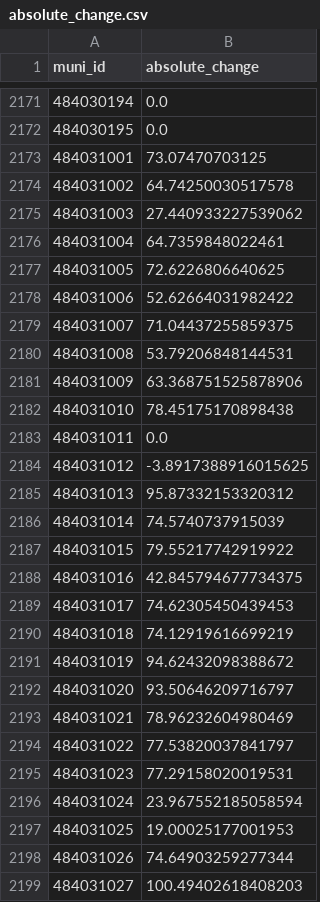
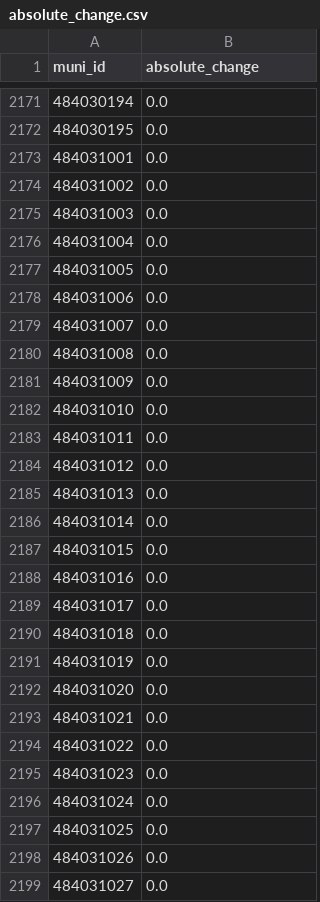
Before and after one commit to heatherbaier/caoe-portal, a CSV file: mysite/map_layers/absolute_change.csv, drawn as a sheet; only a part is shown, gaps mark what is left out; the diff covers the shown part only.

```diff
--- a/mysite/map_layers/absolute_change.csv
+++ b/mysite/map_layers/absolute_change.csv
@@ -2172,28 +2172,28 @@ muni_id,absolute_change
 484030195,0.0
-484031001,73.07470703125
-484031002,64.74250030517578
-484031003,27.440933227539062
-484031004,64.7359848022461
-484031005,72.6226806640625
-484031006,52.62664031982422
-484031007,71.04437255859375
-484031008,53.79206848144531
-484031009,63.368751525878906
-484031010,78.45175170898438
+484031001,0.0
+484031002,0.0
+484031003,0.0
+484031004,0.0
+484031005,0.0
+484031006,0.0
+484031007,0.0
+484031008,0.0
+484031009,0.0
+484031010,0.0
 484031011,0.0
-484031012,-3.8917388916015625
-484031013,95.87332153320312
-484031014,74.5740737915039
-484031015,79.55217742919922
-484031016,42.845794677734375
-484031017,74.62305450439453
-484031018,74.12919616699219
-484031019,94.62432098388672
-484031020,93.50646209716797
-484031021,78.96232604980469
-484031022,77.53820037841797
-484031023,77.29158020019531
-484031024,23.967552185058594
-484031025,19.00025177001953
-484031026,74.64903259277344
-484031027,100.49402618408203
+484031012,0.0
+484031013,0.0
+484031014,0.0
+484031015,0.0
+484031016,0.0
+484031017,0.0
+484031018,0.0
+484031019,0.0
+484031020,0.0
+484031021,0.0
+484031022,0.0
+484031023,0.0
+484031024,0.0
+484031025,0.0
+484031026,0.0
+484031027,0.0
```
Also changed, not shown: 137 edited cells elsewhere in this file, mysite/map_layers/sum_num_intmig.csv, 2 other files.
